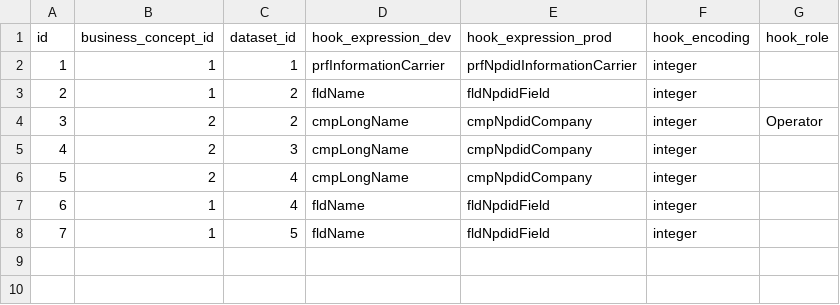
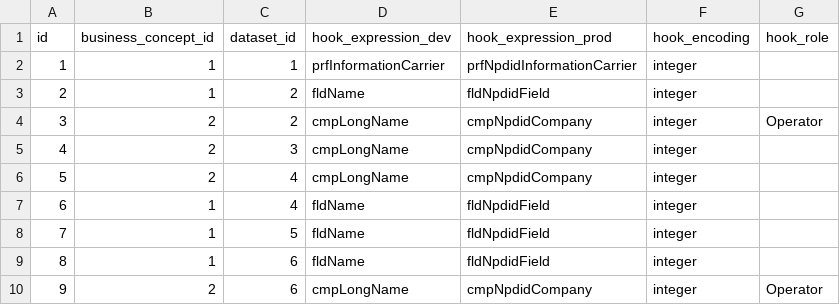
Before and after one commit to luisfmrosa/hydrocscraper, a CSV file: data/static/hooks.csv, drawn as a sheet.

```diff
--- a/data/static/hooks.csv
+++ b/data/static/hooks.csv
@@ -8 +8,3 @@ id,business_concept_id,dataset_id,hook_expression_dev,hook_expression_prod,hook_
 7,1,5,fldName,fldNpdidField,integer,
+8,1,6,fldName,fldNpdidField,integer,
+9,2,6,cmpLongName,cmpNpdidCompany,integer,Operator
```
Also changed, not shown: data/static/datasets.csv, 14 other files.
